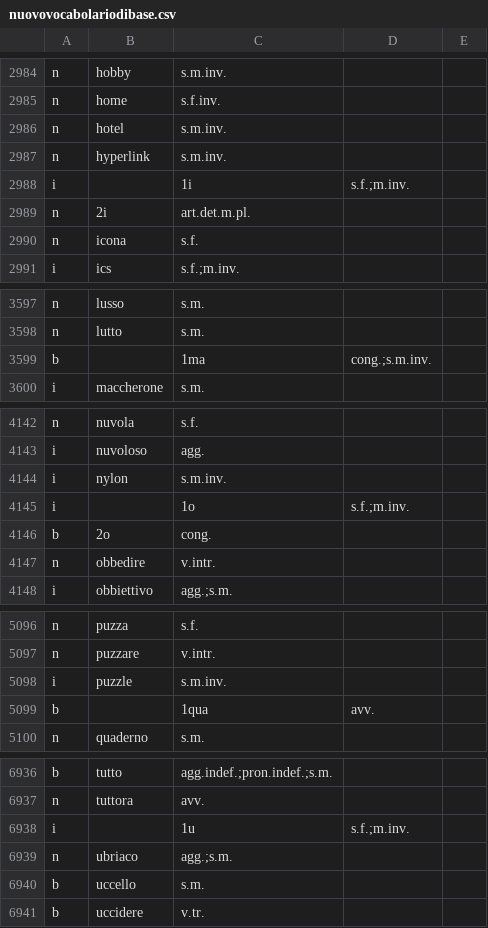
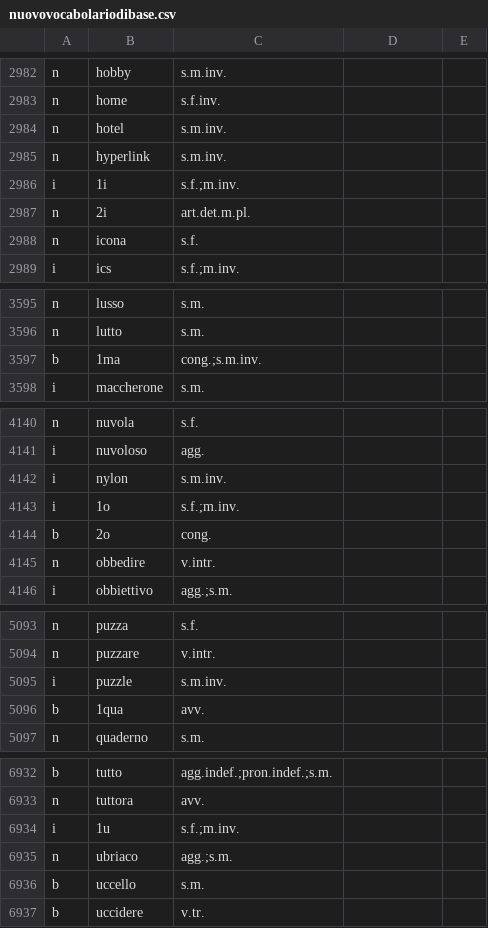
Before and after one commit to zorbaproject/Bran, a CSV file: nuovovocabolariodibase.csv, drawn as a sheet; only a part is shown, gaps mark what is left out; removed rows and columns are numbered as before the commit, all else as after; the diff covers the shown part only; the diff names each change by its address in the sheet, - before the commit and + after, or states it on an @@ line.

```diff
--- a/nuovovocabolariodibase.csv
+++ b/nuovovocabolariodibase.csv
-row 2988: i |  | 1i | s.f.;m.inv.
+row 2986: i | 1i | s.f.;m.inv.
-row 3599: b |  | 1ma | cong.;s.m.inv.
+row 3597: b | 1ma | cong.;s.m.inv.
-row 4145: i |  | 1o | s.f.;m.inv.
+row 4143: i | 1o | s.f.;m.inv.
-row 5099: b |  | 1qua | avv.
+row 5096: b | 1qua | avv.
-row 6938: i |  | 1u | s.f.;m.inv.
+row 6934: i | 1u | s.f.;m.inv.
```
Also changed, not shown: 5 added rows, 9 removed rows and 31 edited cells elsewhere in this file, 5 other files.
